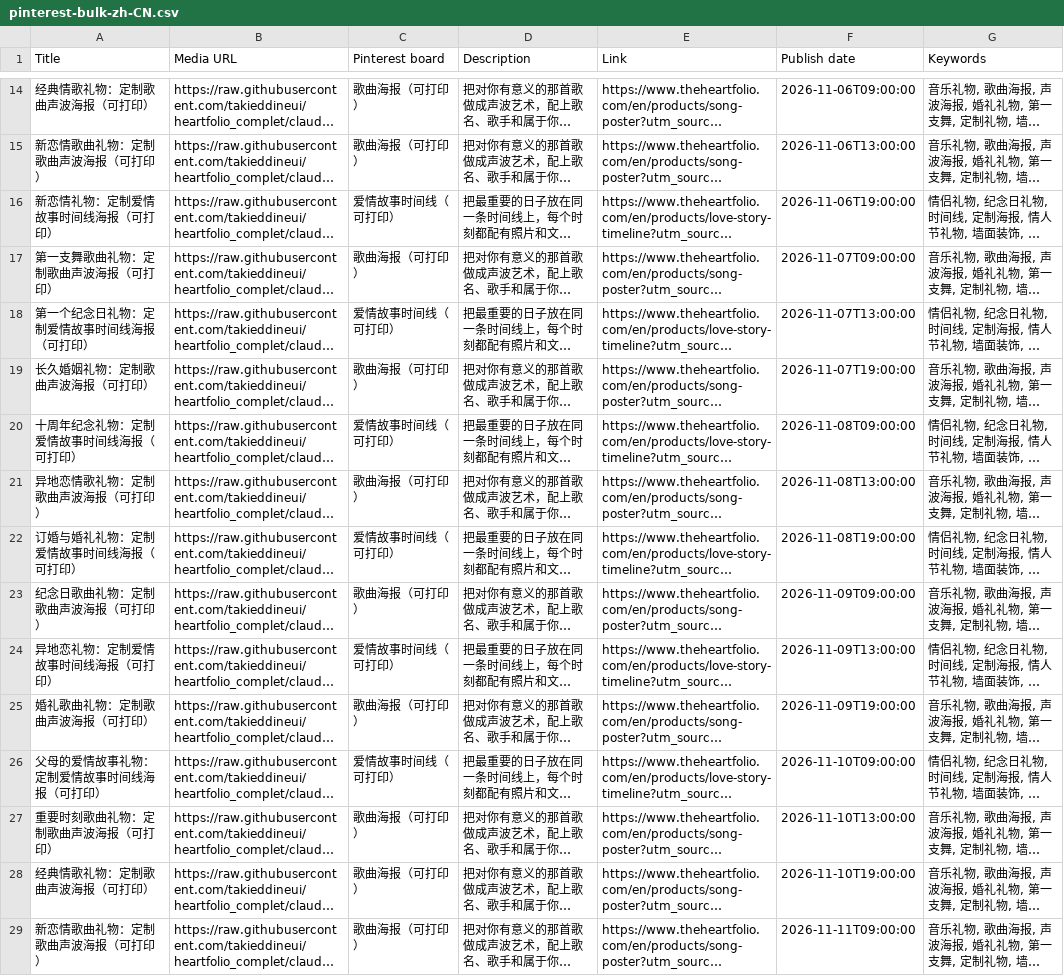
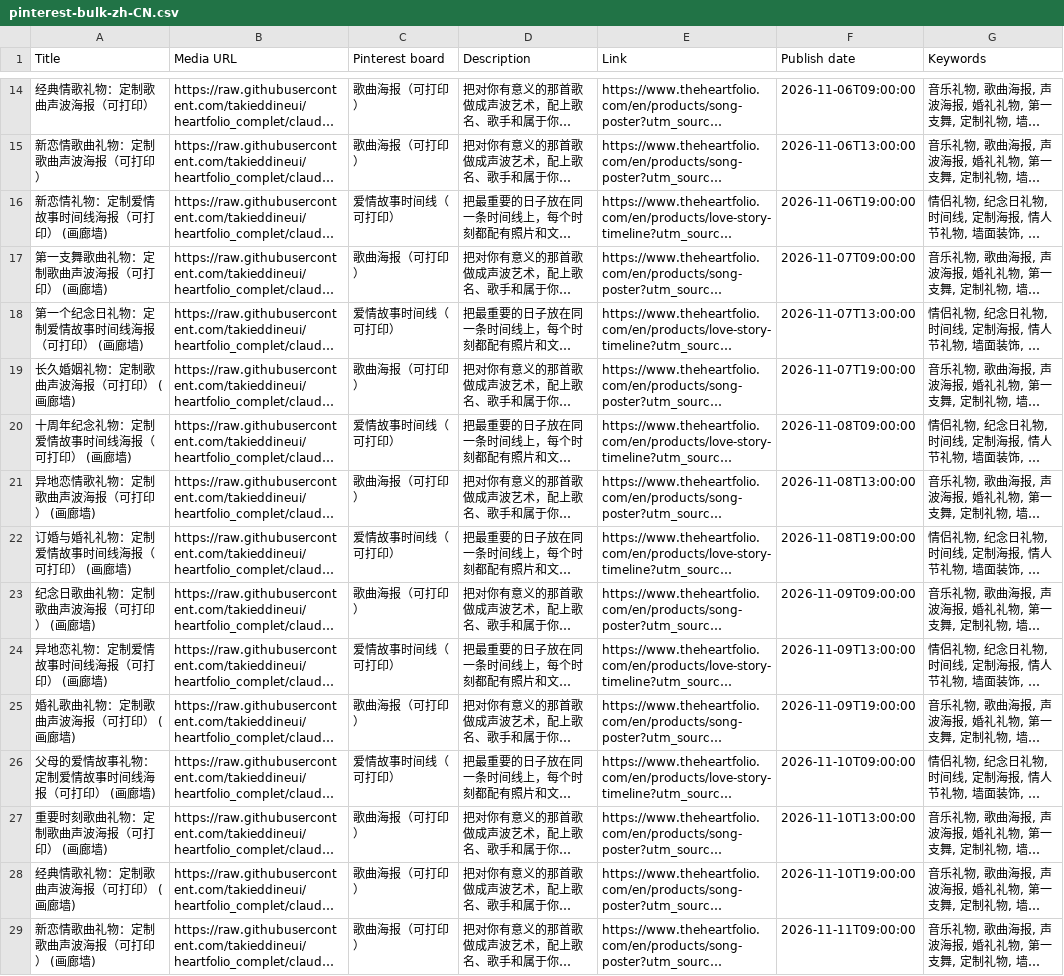
Before and after one commit to takieddineui/heartfolio_complet, a CSV file: heartfolio-mockup-library/pinterest/pinterest-bulk-zh-CN.csv, drawn as a sheet; only a part is shown, gaps mark what is left out; long unchanged cells end in …; the diff covers the shown part only; the diff names each change by its address in the sheet, - before the commit and + after, or states it on an @@ line.

```diff
--- a/heartfolio-mockup-library/pinterest/pinterest-bulk-zh-CN.csv
+++ b/heartfolio-mockup-library/pinterest/pinterest-bulk-zh-CN.csv
-A16 (Title): 新恋情礼物：定制爱情故事时间线海报（可打印）
+A16 (Title): 新恋情礼物：定制爱情故事时间线海报（可打印） (画廊墙)
-A17 (Title): 第一支舞歌曲礼物：定制歌曲声波海报（可打印）
+A17 (Title): 第一支舞歌曲礼物：定制歌曲声波海报（可打印） (画廊墙)
-A18 (Title): 第一个纪念日礼物：定制爱情故事时间线海报（可打印）
+A18 (Title): 第一个纪念日礼物：定制爱情故事时间线海报（可打印） (画廊墙)
-A19 (Title): 长久婚姻礼物：定制歌曲声波海报（可打印）
+A19 (Title): 长久婚姻礼物：定制歌曲声波海报（可打印） (画廊墙)
-A20 (Title): 十周年纪念礼物：定制爱情故事时间线海报（可打印）
+A20 (Title): 十周年纪念礼物：定制爱情故事时间线海报（可打印） (画廊墙)
-A21 (Title): 异地恋情歌礼物：定制歌曲声波海报（可打印）
+A21 (Title): 异地恋情歌礼物：定制歌曲声波海报（可打印） (画廊墙)
-A22 (Title): 订婚与婚礼礼物：定制爱情故事时间线海报（可打印）
+A22 (Title): 订婚与婚礼礼物：定制爱情故事时间线海报（可打印） (画廊墙)
-A23 (Title): 纪念日歌曲礼物：定制歌曲声波海报（可打印）
+A23 (Title): 纪念日歌曲礼物：定制歌曲声波海报（可打印） (画廊墙)
-A24 (Title): 异地恋礼物：定制爱情故事时间线海报（可打印）
+A24 (Title): 异地恋礼物：定制爱情故事时间线海报（可打印） (画廊墙)
-A25 (Title): 婚礼歌曲礼物：定制歌曲声波海报（可打印）
+A25 (Title): 婚礼歌曲礼物：定制歌曲声波海报（可打印） (画廊墙)
-A26 (Title): 父母的爱情故事礼物：定制爱情故事时间线海报（可打印）
+A26 (Title): 父母的爱情故事礼物：定制爱情故事时间线海报（可打印） (画廊墙)
-A27 (Title): 重要时刻歌曲礼物：定制歌曲声波海报（可打印）
+A27 (Title): 重要时刻歌曲礼物：定制歌曲声波海报（可打印） (画廊墙)
-A28 (Title): 经典情歌礼物：定制歌曲声波海报（可打印）
+A28 (Title): 经典情歌礼物：定制歌曲声波海报（可打印） (画廊墙)
-A29 (Title): 新恋情歌曲礼物：定制歌曲声波海报（可打印）
+A29 (Title): 新恋情歌曲礼物：定制歌曲声波海报（可打印） (画廊墙)
```
Also changed, not shown: 14 edited cells elsewhere in this file, heartfolio-mockup-library/pinterest/pinterest-bulk-ar.csv, heartfolio-mockup-library/pinterest/pinterest-bulk-en.csv, 6 other files.
